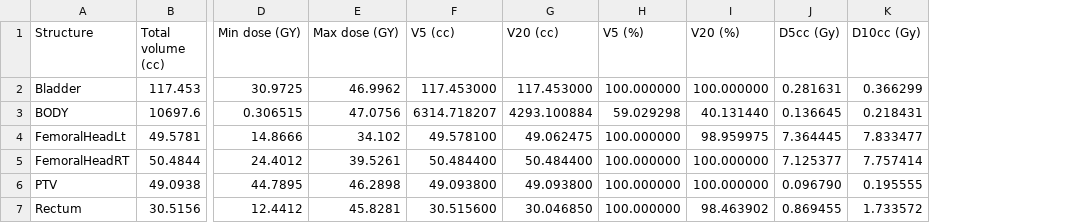
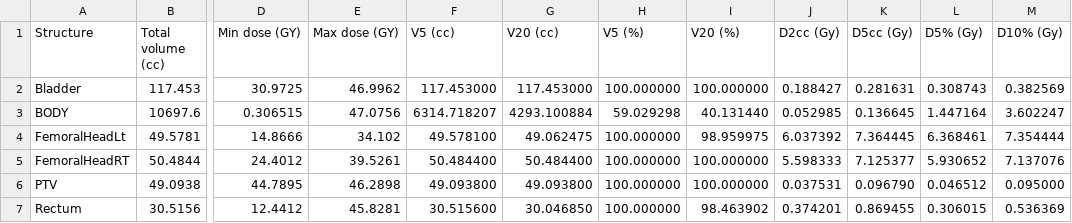
Before and after one commit to SlicerRt/SlicerRT, a CSV file: DoseVolumeHistogram/Testing/Data/EclipseProstate/BaselineDvhMetrics.csv, drawn as a sheet; only a part is shown, gaps mark what is left out; removed rows and columns are numbered as before the commit, all else as after; the diff names each change by its address in the sheet, - before the commit and + after, or states it on an @@ line.

Commit message:
Test #91: D metric can be computed with percentage as input
git-svn-id: https://subversion.assembla.com/svn/slicerrt/trunk/SlicerRt/src@138 25a7314f-c4c8-4314-9936-a25f8480a772

```diff
--- a/DoseVolumeHistogram/Testing/Data/EclipseProstate/BaselineDvhMetrics.csv
+++ b/DoseVolumeHistogram/Testing/Data/EclipseProstate/BaselineDvhMetrics.csv
+column J (D2cc (Gy)), rows 2-7: 0.188427 | 0.052985 | 6.037392 | 5.598333 | 0.037531 | 0.374201
-column K (D10cc (Gy)), rows 2-7: 0.366299 | 0.218431 | 7.833477 | 7.757414 | 0.195555 | 1.733572
+column L (D5% (Gy)), rows 2-7: 0.308743 | 1.447164 | 6.368461 | 5.930652 | 0.046512 | 0.306015
+column M (D10% (Gy)), rows 2-7: 0.382569 | 3.602247 | 7.354444 | 7.137076 | 0.095000 | 0.536369
```
Also changed, not shown: 8 other files.
